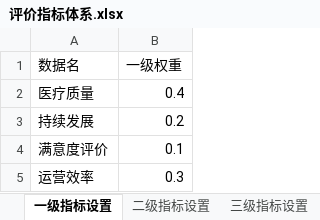
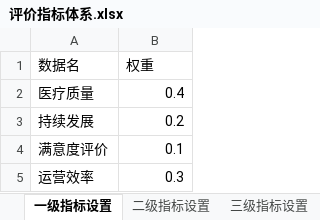
Before and after one commit to Tostig0916/hqcoffee, an Excel workbook: cases/goodhostpital2021/评价指标体系.xlsx, sheet 一级指标设置, drawn as a sheet; values as stored, in another font and other column widths than the file's, no borders; the diff names each change by its address in the sheet, - before the commit and + after, or states it on an @@ line.

```diff
--- a/cases/goodhostpital2021/评价指标体系.xlsx (sheet 一级指标设置)
+++ b/cases/goodhostpital2021/评价指标体系.xlsx (sheet 一级指标设置)
-B1: 一级权重
+B1: 权重
```
Also changed, not shown: sheet 二级指标设置, sheet 三级指标设置, 1 other file.
